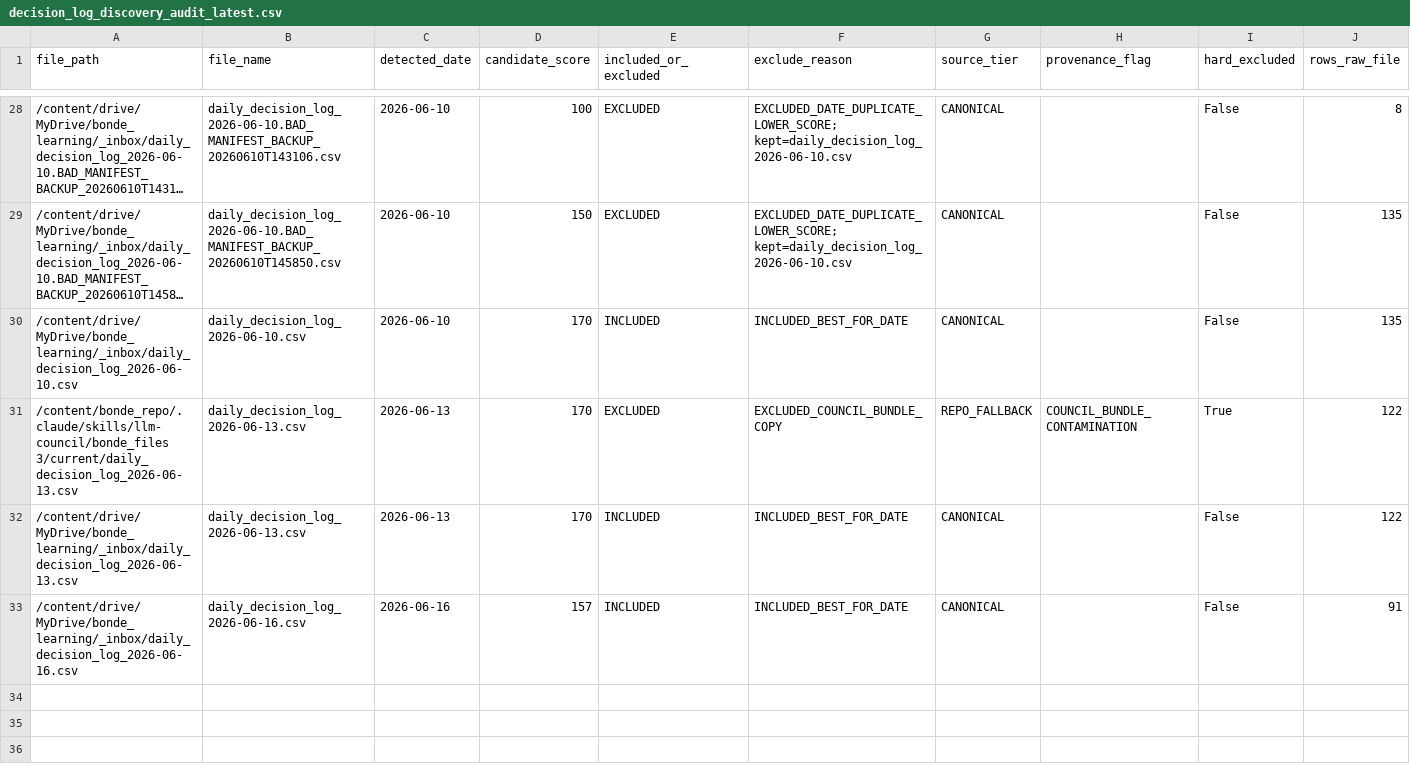
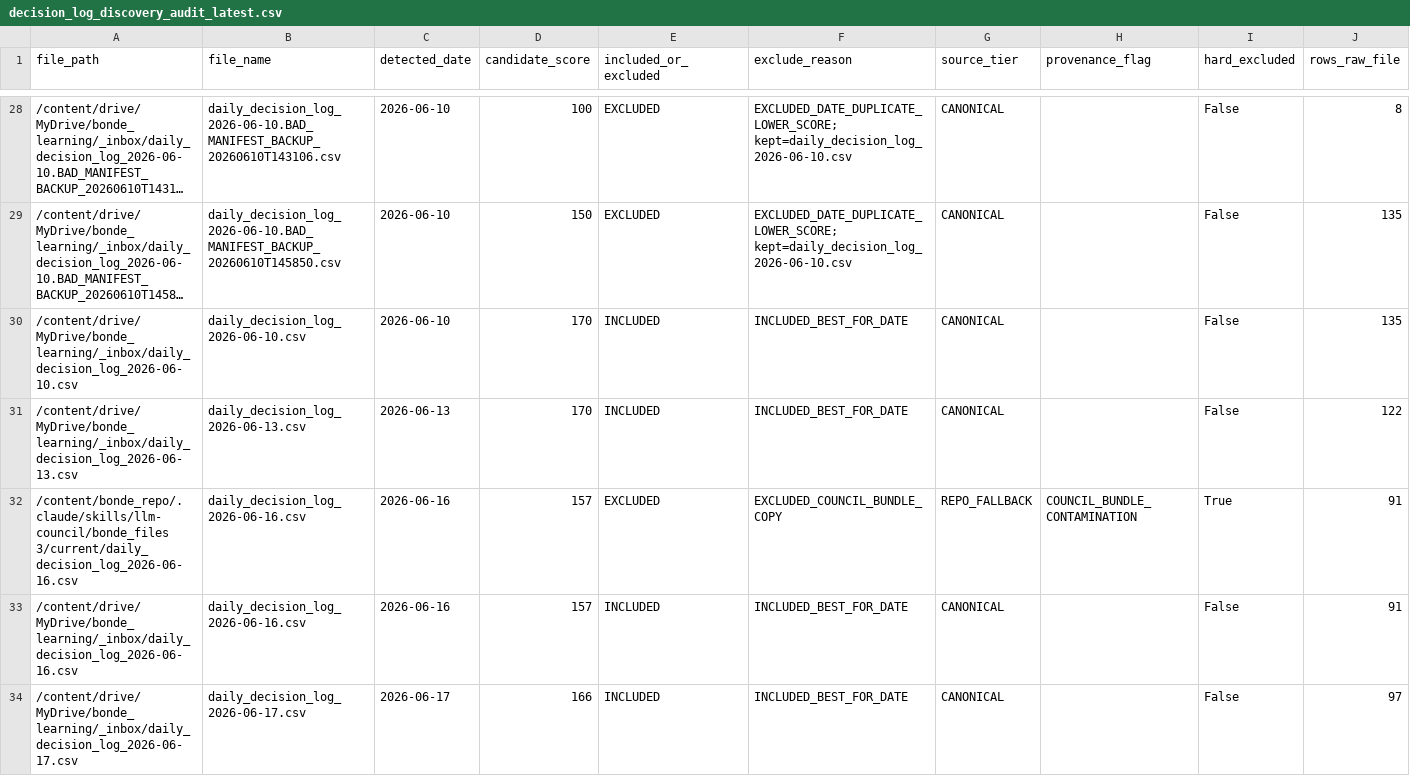
Before and after one commit to nellyagain/bonde, a CSV file: .claude/skills/llm-council/bonde_files 3/learning/decision_log_discovery_audit_latest.csv, drawn as a sheet; only a part is shown, gaps mark what is left out; long unchanged cells end in …; removed rows and columns are numbered as before the commit, all else as after; rows hold the shown columns only; the diff names each change by its address in the sheet, - before the commit and + after, or states it on an @@ line.

Commit message:
Sync Bonde council context bundle 2026-06-17

```diff
--- a/.claude/skills/llm-council/bonde_files 3/learning/decision_log_discovery_audit_latest.csv
+++ b/.claude/skills/llm-council/bonde_files 3/learning/decision_log_discovery_audit_latest.csv
-row 31: /content/bonde_repo/.claude/skills/llm-council/bonde_files 3/current/daily_decision_log_2026-06-13.csv | daily_decision_log_2026-06-13.csv | 2026-06-13 | 170 | EXCLUDED | EXCLUDED_COUNCIL_BUNDLE_COPY | REPO_FALLBACK | COUNCIL_BUNDLE_CONTAMINATION | True | 122
+row 32: /content/bonde_repo/.claude/skills/llm-council/bonde_files 3/current/daily_decision_log_2026-06-16.csv | daily_decision_log_2026-06-16.csv | 2026-06-16 | 157 | EXCLUDED | EXCLUDED_COUNCIL_BUNDLE_COPY | REPO_FALLBACK | COUNCIL_BUNDLE_CONTAMINATION | True | 91
+row 34: /content/drive/MyDrive/bonde_learning/_inbox/daily_decision_log_2026-06-17.csv | daily_decision_log_2026-06-17.csv | 2026-06-17 | 166 | INCLUDED | INCLUDED_BEST_FOR_DATE | CANONICAL |  | False | 97
```
